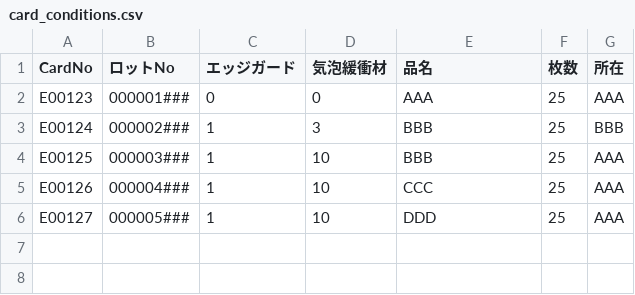
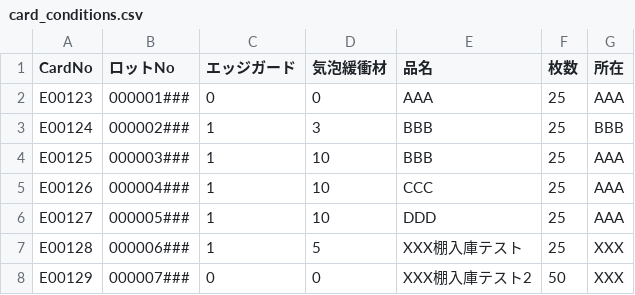
Before and after one commit to takuma0222/-, a CSV file: examples/card_conditions.csv, drawn as a sheet.

```diff
--- a/examples/card_conditions.csv
+++ b/examples/card_conditions.csv
@@ -6 +6,3 @@ E00126,000004###,1,10,CCC,25,AAA
 E00127,000005###,1,10,DDD,25,AAA
+E00128,000006###,1,5,XXX棚入庫テスト,25,XXX
+E00129,000007###,0,0,XXX棚入庫テスト2,50,XXX
```
Also changed, not shown: 7 other files.
